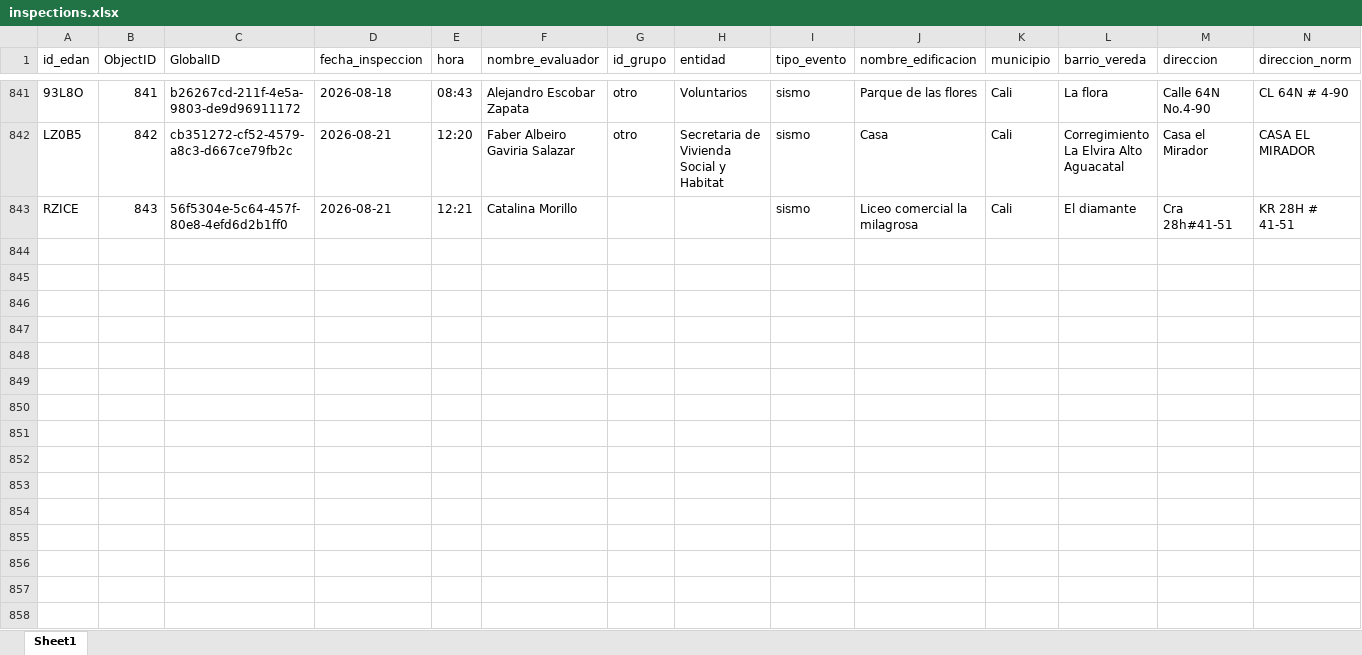
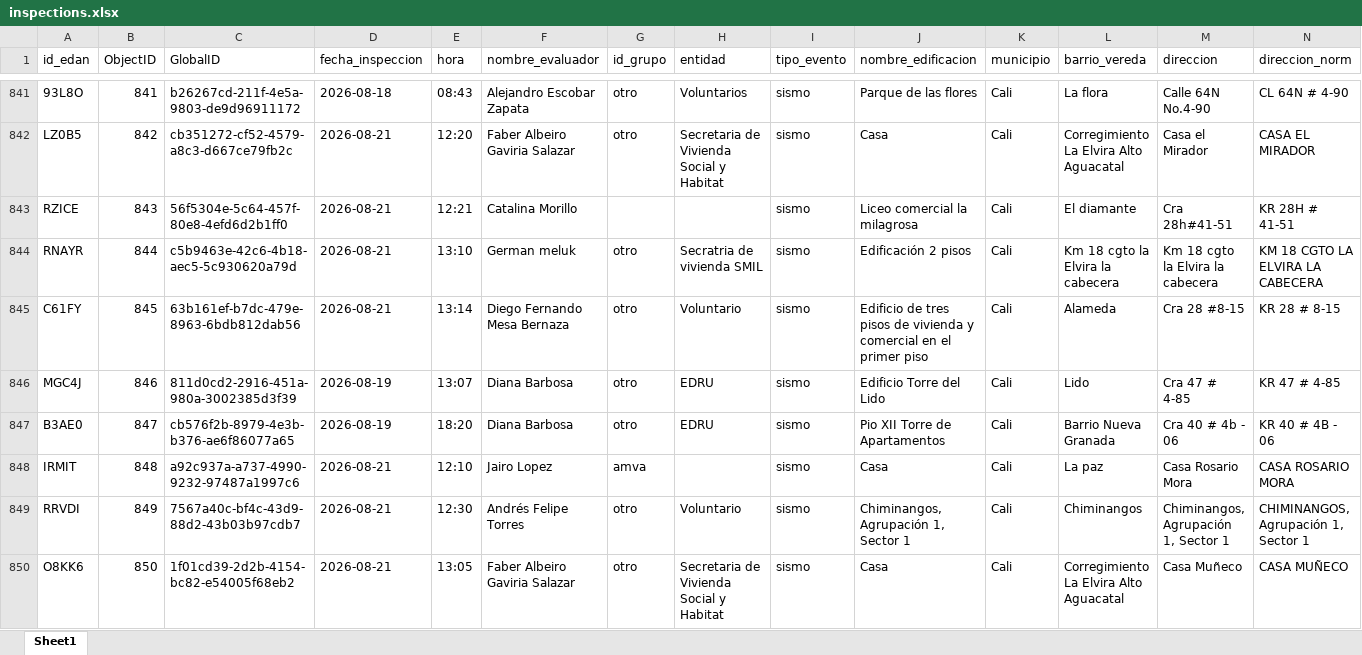
Before and after one commit to Juanpgm/sismo-cali-dashboard, an Excel workbook: web/data/inspections.xlsx, sheet Sheet1, drawn as a sheet; only a part is shown, gaps mark what is left out; values as stored, in another font and other column widths than the file's, no borders; rows hold the shown columns only; the diff names each change by its address in the sheet, - before the commit and + after, or states it on an @@ line.

Commit message:
chore: refresh dashboard data (auto)

```diff
--- a/web/data/inspections.xlsx (sheet Sheet1)
+++ b/web/data/inspections.xlsx (sheet Sheet1)
+row 844: RNAYR | 844 | c5b9463e-42c6-4b18-aec5-5c930620a79d | 2026-08-21 | 13:10 | German meluk | otro | Secratria de vivienda SMIL | sismo | Edificación 2 pisos | Cali | Km 18 cgto la Elvira la cabecera | Km 18 cgto la Elvira la cabecera | KM 18 CGTO LA ELVIRA LA CABECERA
+row 845: C61FY | 845 | 63b161ef-b7dc-479e-8963-6bdb812dab56 | 2026-08-21 | 13:14 | Diego Fernando Mesa Bernaza | otro | Voluntario | sismo | Edificio de tres pisos de vivienda y comercial en el primer piso | Cali | Alameda | Cra 28 #8-15 | KR 28 # 8-15
+row 846: MGC4J | 846 | 811d0cd2-2916-451a-980a-3002385d3f39 | 2026-08-19 | 13:07 | Diana Barbosa | otro | EDRU | sismo | Edificio Torre del Lido | Cali | Lido | Cra 47 # 4-85 | KR 47 # 4-85
+row 847: B3AE0 | 847 | cb576f2b-8979-4e3b-b376-ae6f86077a65 | 2026-08-19 | 18:20 | Diana Barbosa | otro | EDRU | sismo | Pio XII Torre de Apartamentos | Cali | Barrio Nueva Granada | Cra 40 # 4b - 06 | KR 40 # 4B - 06
+row 848: IRMIT | 848 | a92c937a-a737-4990-9232-97487a1997c6 | 2026-08-21 | 12:10 | Jairo Lopez | amva |  | sismo | Casa | Cali | La paz | Casa Rosario Mora | CASA ROSARIO MORA
+row 849: RRVDI | 849 | 7567a40c-bf4c-43d9-88d2-43b03b97cdb7 | 2026-08-21 | 12:30 | Andrés Felipe Torres | otro | Voluntario | sismo | Chiminangos, Agrupación 1, Sector 1 | Cali | Chiminangos | Chiminangos, Agrupación 1, Sector 1 | CHIMINANGOS, Agrupación 1, Sector 1
+row 850: O8KK6 | 850 | 1f01cd39-2d2b-4154-bc82-e54005f68eb2 | 2026-08-21 | 13:05 | Faber Albeiro Gaviria Salazar | otro | Secretaria de Vivienda Social y Habitat | sismo | Casa | Cali | Corregimiento La Elvira Alto Aguacatal | Casa Muñeco | CASA MUÑECO
```
Also changed, not shown: 2 other files.
